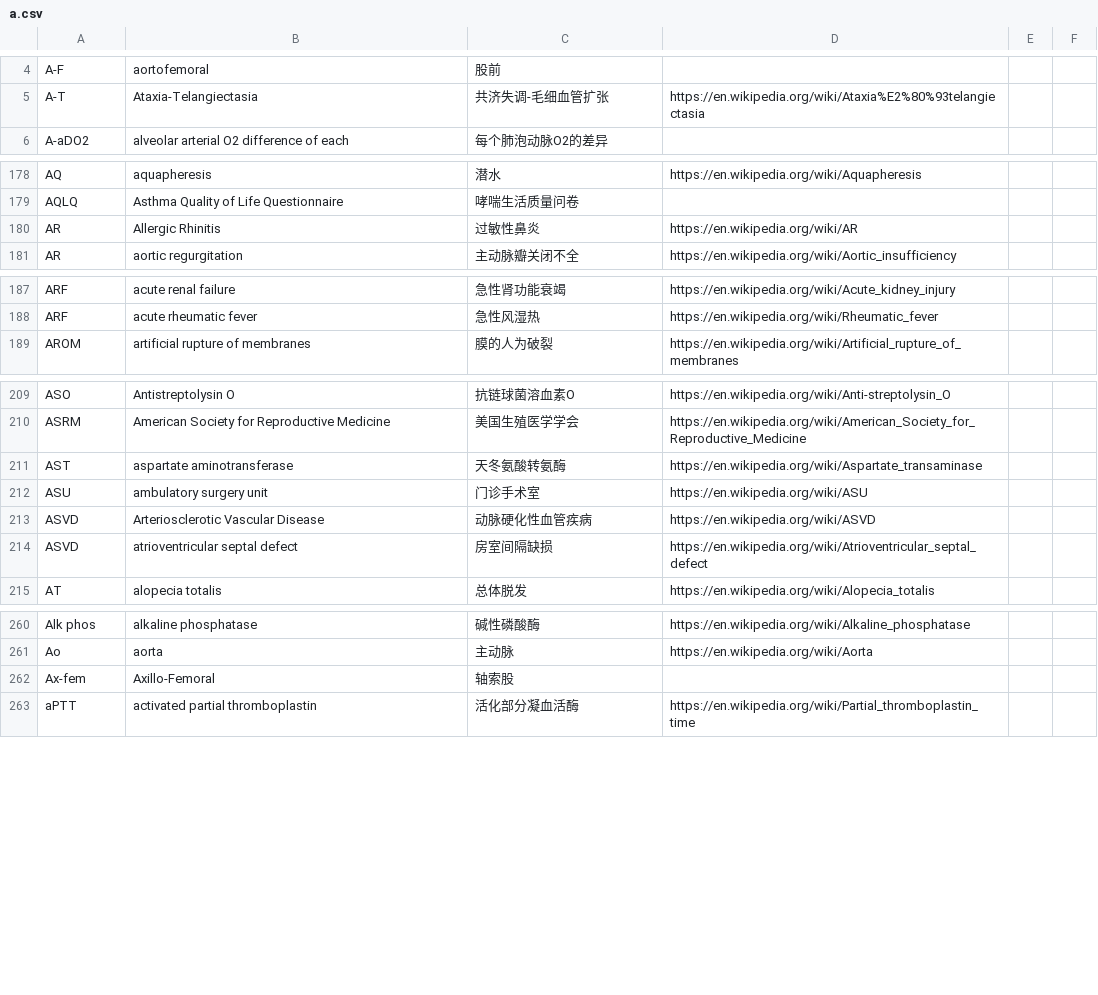
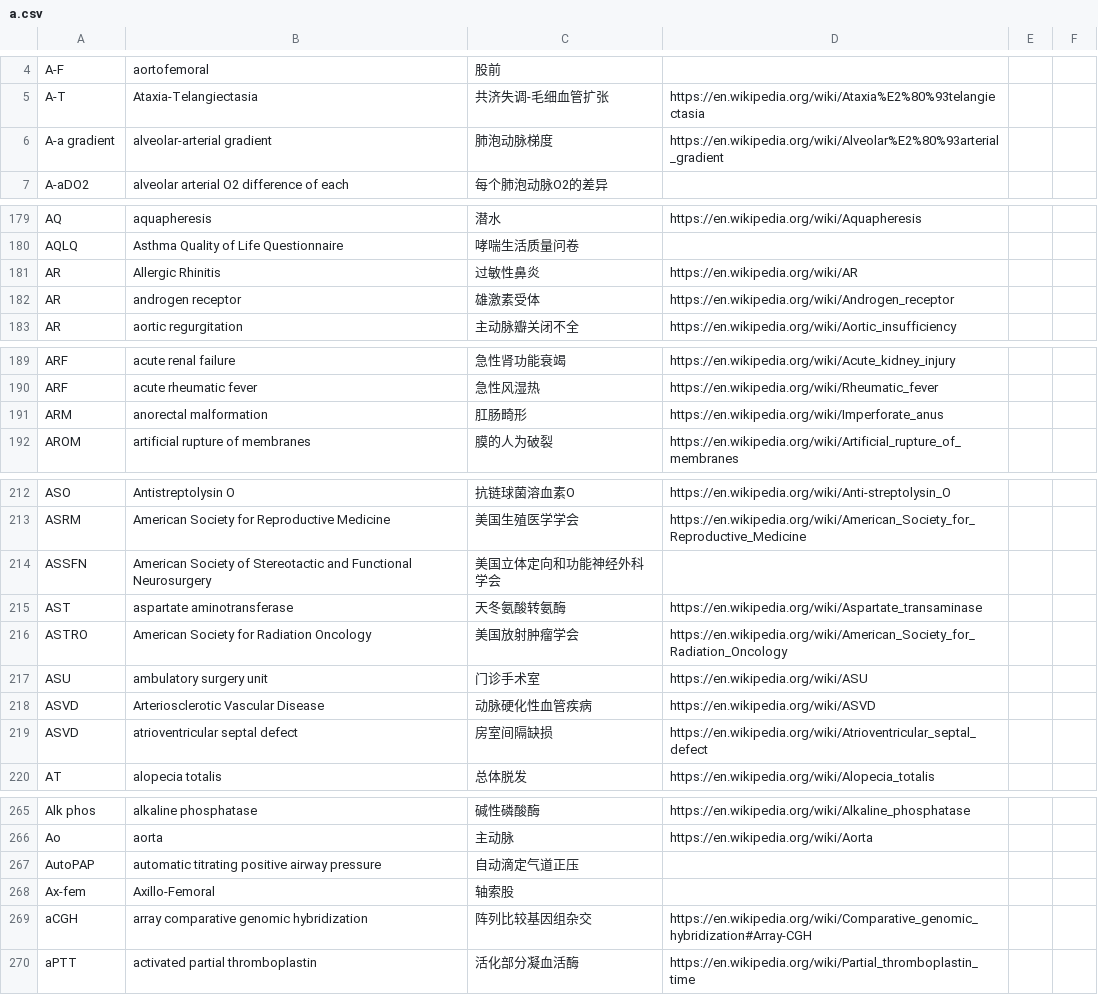
Before and after one commit to KumaTea/medical-abbreviations, a CSV file: split/a.csv, drawn as a sheet; only a part is shown, gaps mark what is left out.

```diff
--- a/split/a.csv
+++ b/split/a.csv
@@ -5,2 +5,3 @@ A-F,aortofemoral,股前,,,
 A-T,Ataxia-Telangiectasia,共济失调-毛细血管扩张,https://en.wikipedia.org/wiki/Ataxia%E2%80%93telangiectasia,,
+A-a gradient,alveolar-arterial gradient,肺泡动脉梯度,https://en.wikipedia.org/wiki/Alveolar%E2%80%93arterial_gradient,,
 A-aDO2,alveolar arterial O2 difference of each,每个肺泡动脉O2的差异,,,
@@ -180,2 +181,3 @@ AQLQ,Asthma Quality of Life Questionnaire,哮喘生活质量问卷,,,
 AR,Allergic Rhinitis,过敏性鼻炎,https://en.wikipedia.org/wiki/AR,,
+AR,androgen receptor,雄激素受体,https://en.wikipedia.org/wiki/Androgen_receptor,,
 AR,aortic regurgitation,主动脉瓣关闭不全,https://en.wikipedia.org/wiki/Aortic_insufficiency,,
@@ -188,2 +190,3 @@ ARF,acute renal failure,急性肾功能衰竭,https://en.wikipedia.org/wiki/Acut
 ARF,acute rheumatic fever,急性风湿热,https://en.wikipedia.org/wiki/Rheumatic_fever,,
+ARM,anorectal malformation,肛肠畸形,https://en.wikipedia.org/wiki/Imperforate_anus,,
 AROM,artificial rupture of membranes,膜的人为破裂,https://en.wikipedia.org/wiki/Artificial_rupture_of_membranes,,
@@ -210,3 +213,5 @@ ASO,Antistreptolysin O,抗链球菌溶血素O,https://en.wikipedia.org/wiki/Anti
 ASRM,American Society for Reproductive Medicine,美国生殖医学学会,https://en.wikipedia.org/wiki/American_Society_for_Reproductive_Medicine,,
+ASSFN,American Society of Stereotactic and Functional Neurosurgery,美国立体定向和功能神经外科学会,,,
 AST,aspartate aminotransferase,天冬氨酸转氨酶,https://en.wikipedia.org/wiki/Aspartate_transaminase,,
+ASTRO,American Society for Radiation Oncology,美国放射肿瘤学会,https://en.wikipedia.org/wiki/American_Society_for_Radiation_Oncology,,
 ASU,ambulatory surgery unit,门诊手术室,https://en.wikipedia.org/wiki/ASU,,
@@ -261,3 +266,5 @@ Alk phos,alkaline phosphatase,碱性磷酸酶,https://en.wikipedia.org/wiki/Alka
 Ao,aorta,主动脉,https://en.wikipedia.org/wiki/Aorta,,
+AutoPAP,automatic titrating positive airway pressure,自动滴定气道正压,,,
 Ax-fem,Axillo‐Femoral,轴索股,,,
+aCGH,array comparative genomic hybridization,阵列比较基因组杂交,https://en.wikipedia.org/wiki/Comparative_genomic_hybridization#Array-CGH,,
 aPTT,activated partial thromboplastin,活化部分凝血活酶,https://en.wikipedia.org/wiki/Partial_thromboplastin_time,,
```
Also changed, not shown: split/h.csv, split/m.csv, 19 other files.
